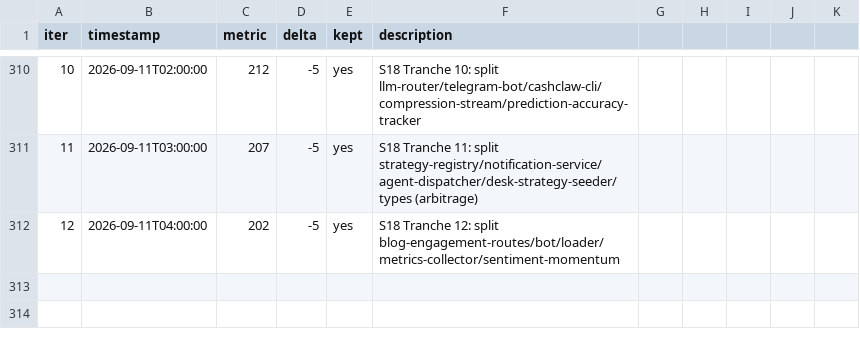
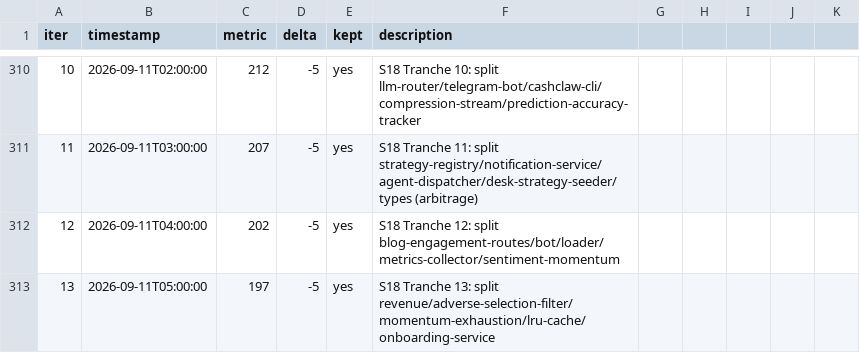
Before and after one commit to minhlongs/algo-trader, a TSV file: loop-results.tsv, drawn as a sheet; only a part is shown, gaps mark what is left out.

```diff
--- a/loop-results.tsv
+++ b/loop-results.tsv
@@ -312 +312,2 @@ iter	timestamp	metric	delta	kept	description
 12	2026-09-11T04:00:00	202	-5	yes	S18 Tranche 12: split blog-engagement-routes/bot/loader/metrics-collector/sentiment-momentum
+13	2026-09-11T05:00:00	197	-5	yes	S18 Tranche 13: split revenue/adverse-selection-filter/momentum-exhaustion/lru-cache/onboarding-service
```
Also changed, not shown: 24 other files.
